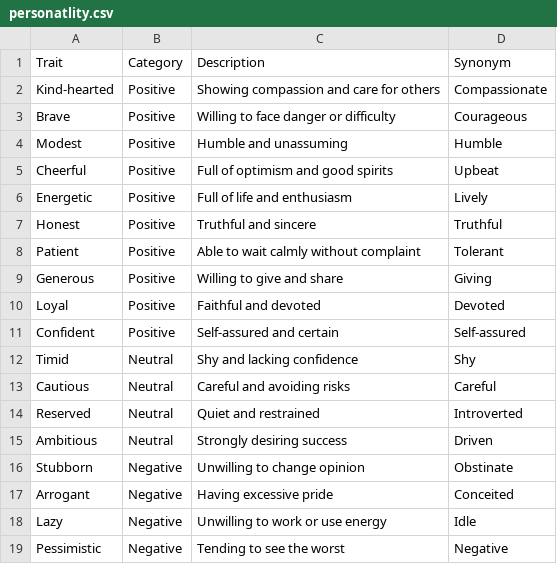
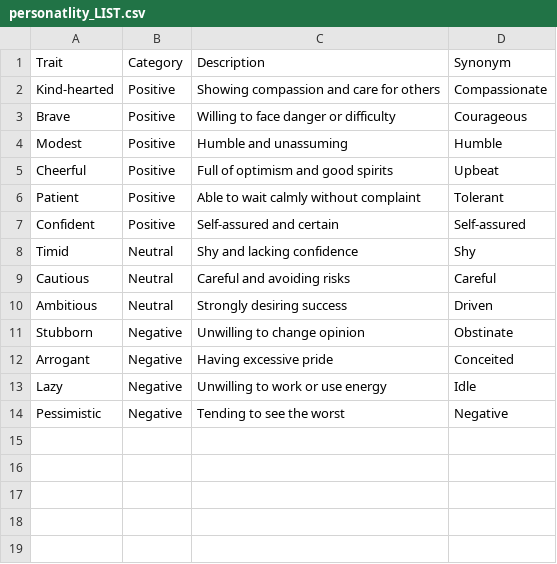
Before and after one commit to KMYsqHRK/Party-invitation, a CSV file: charas/personatlity_LIST.csv (was charas/personatlity.csv), drawn as a sheet.

```diff
--- a/charas/personatlity.csv
+++ b/charas/personatlity_LIST.csv
@@ -5,7 +5,3 @@ Modest,Positive,Humble and unassuming,Humble
 Cheerful,Positive,Full of optimism and good spirits,Upbeat
-Energetic,Positive,Full of life and enthusiasm,Lively
-Honest,Positive,Truthful and sincere,Truthful
 Patient,Positive,Able to wait calmly without complaint,Tolerant
-Generous,Positive,Willing to give and share,Giving
-Loyal,Positive,Faithful and devoted,Devoted
 Confident,Positive,Self-assured and certain,Self-assured
@@ -13,3 +9,2 @@ Timid,Neutral,Shy and lacking confidence,Shy
 Cautious,Neutral,Careful and avoiding risks,Careful
-Reserved,Neutral,Quiet and restrained,Introverted
 Ambitious,Neutral,Strongly desiring success,Driven
```
Also changed, not shown: 1 other file.
